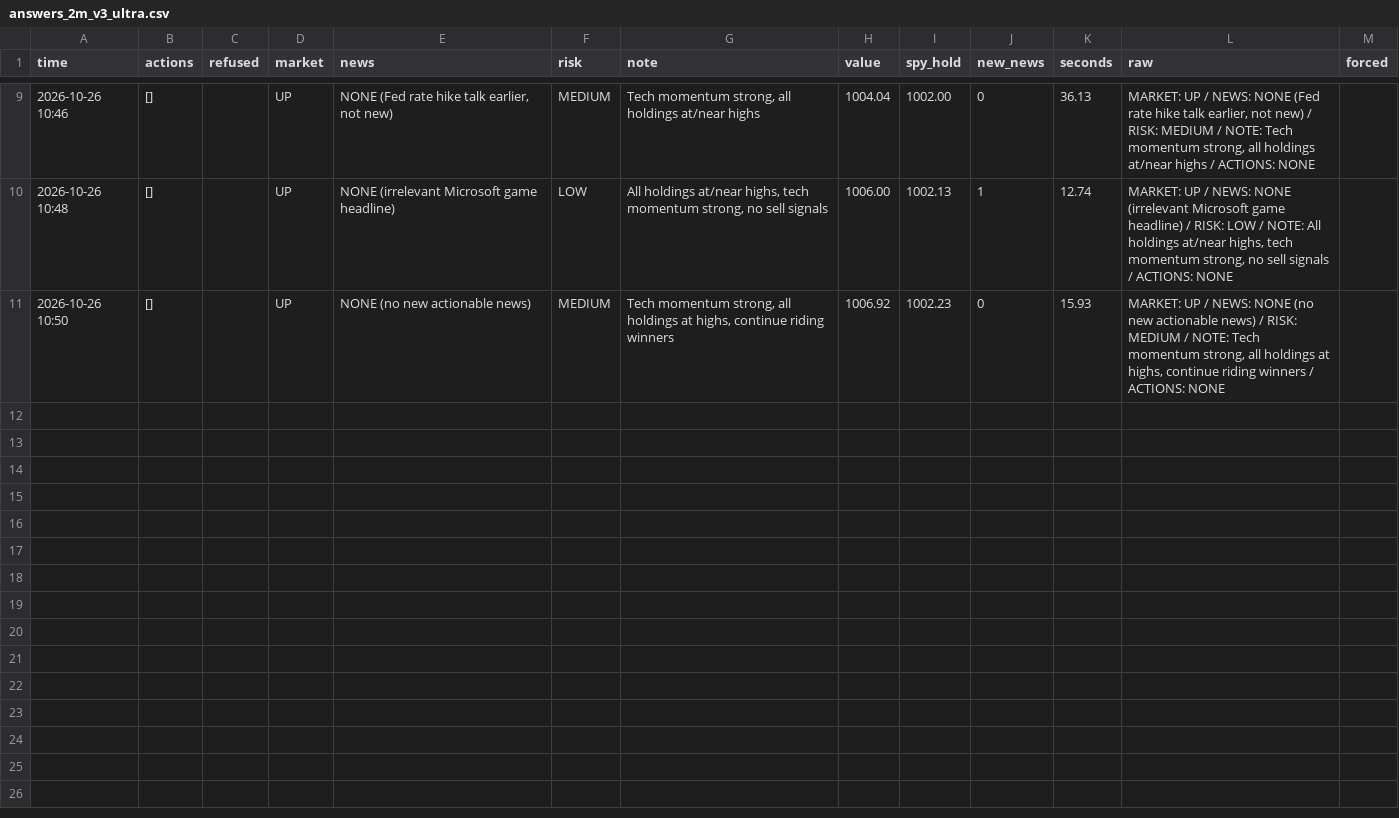
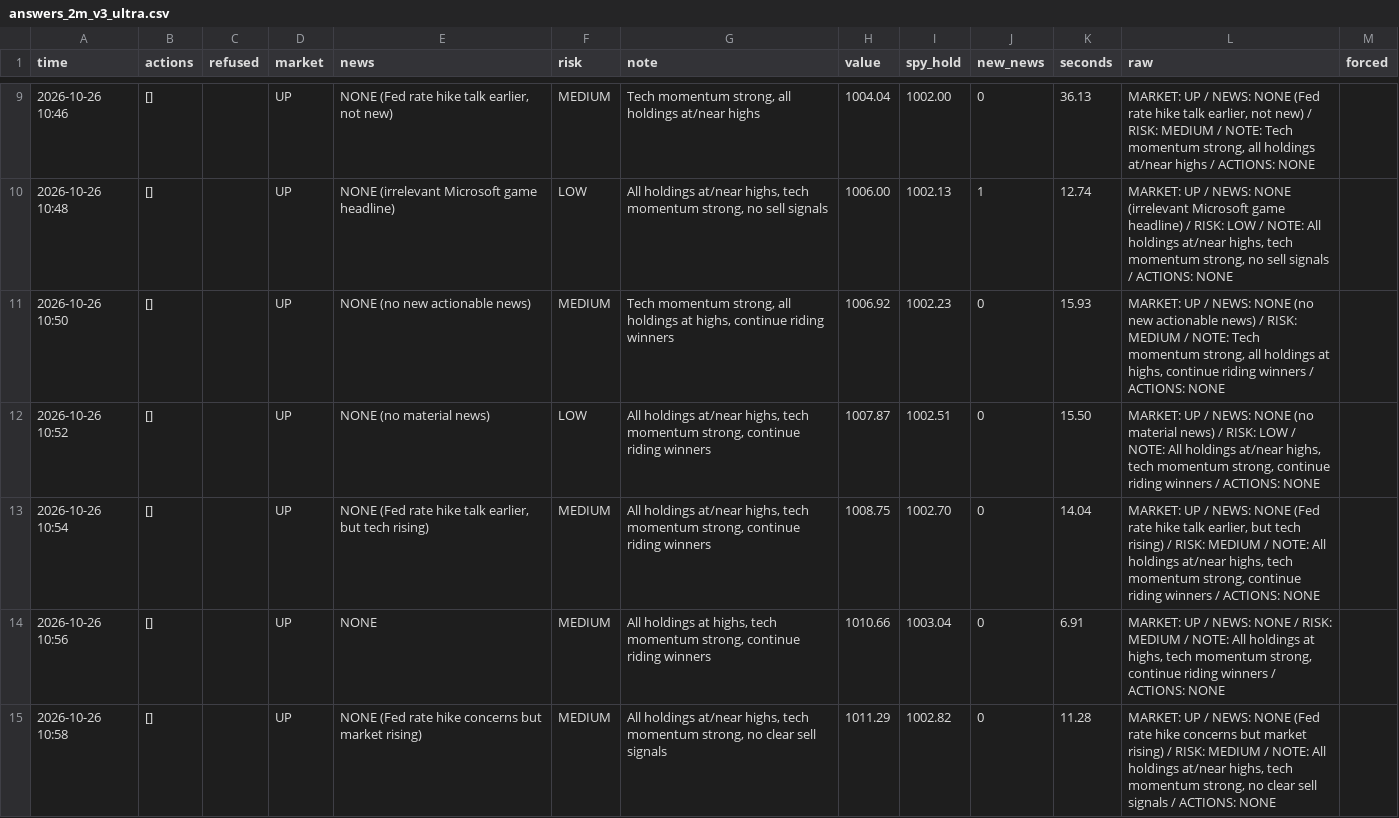
Before and after one commit to osofat100-cmyk/Machine-, a CSV file: sp500/answers_2m_v3_ultra.csv, drawn as a sheet; only a part is shown, gaps mark what is left out; the diff covers the shown part only; the diff names each change by its address in the sheet, - before the commit and + after, or states it on an @@ line.

```diff
--- a/sp500/answers_2m_v3_ultra.csv
+++ b/sp500/answers_2m_v3_ultra.csv
+row 12: 2026-10-26 10:52 | [] |  | UP | NONE (no material news) | LOW | All holdings at/near highs, tech momentum strong, continue riding winners | 1007.87 | 1002.51 | 0 | 15.50 | MARKET: UP / NEWS: NONE (no material news) / RISK: LOW / NOTE: All holdings at/near highs, tech momentum strong, continue riding winners / ACTIONS: NONE
+row 13: 2026-10-26 10:54 | [] |  | UP | NONE (Fed rate hike talk earlier, but tech rising) | MEDIUM | All holdings at/near highs, tech momentum strong, continue riding winners | 1008.75 | 1002.70 | 0 | 14.04 | MARKET: UP / NEWS: NONE (Fed rate hike talk earlier, but tech rising) / RISK: MEDIUM / NOTE: All holdings at/near highs, tech momentum strong, continue riding winners / ACTIONS: NONE
+row 14: 2026-10-26 10:56 | [] |  | UP | NONE | MEDIUM | All holdings at highs, tech momentum strong, continue riding winners | 1010.66 | 1003.04 | 0 | 6.91 | MARKET: UP / NEWS: NONE / RISK: MEDIUM / NOTE: All holdings at highs, tech momentum strong, continue riding winners / ACTIONS: NONE
+row 15: 2026-10-26 10:58 | [] |  | UP | NONE (Fed rate hike concerns but market rising) | MEDIUM | All holdings at/near highs, tech momentum strong, no clear sell signals | 1011.29 | 1002.82 | 0 | 11.28 | MARKET: UP / NEWS: NONE (Fed rate hike concerns but market rising) / RISK: MEDIUM / NOTE: All holdings at/near highs, tech momentum strong, no clear sell signals / ACTIONS: NONE
```
Also changed, not shown: 3 added rows elsewhere in this file, sp500/answers_1m_v3_ultra.csv, sp500/answers_v3_ultra.csv.
